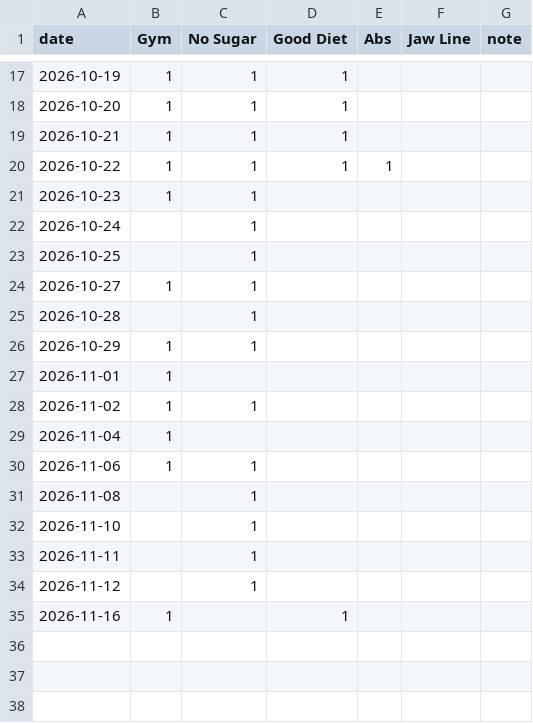
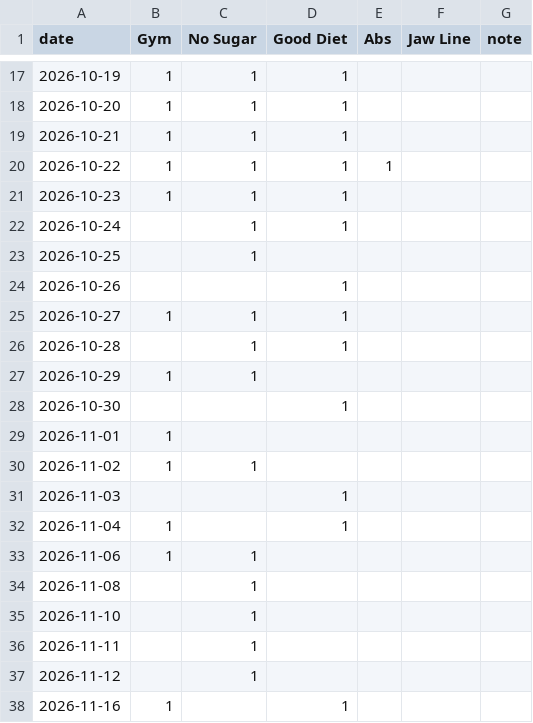
Before and after one commit to mayankdate/habit-tracker, a CSV file: docs/checkins.csv, drawn as a sheet; only a part is shown, gaps mark what is left out.

Commit message:
Check-in 2026-10-23 to 2026-11-04

```diff
--- a/docs/checkins.csv
+++ b/docs/checkins.csv
@@ -20,11 +20,14 @@ date,Gym,No Sugar,Good Diet,Abs,Jaw Line,note
 2026-10-22,1,1,1,1,,
-2026-10-23,1,1,,,,
-2026-10-24,,1,,,,
+2026-10-23,1,1,1,,,
+2026-10-24,,1,1,,,
 2026-10-25,,1,,,,
-2026-10-27,1,1,,,,
-2026-10-28,,1,,,,
+2026-10-26,,,1,,,
+2026-10-27,1,1,1,,,
+2026-10-28,,1,1,,,
 2026-10-29,1,1,,,,
+2026-10-30,,,1,,,
 2026-11-01,1,,,,,
 2026-11-02,1,1,,,,
-2026-11-04,1,,,,,
+2026-11-03,,,1,,,
+2026-11-04,1,,1,,,
 2026-11-06,1,1,,,,
```
